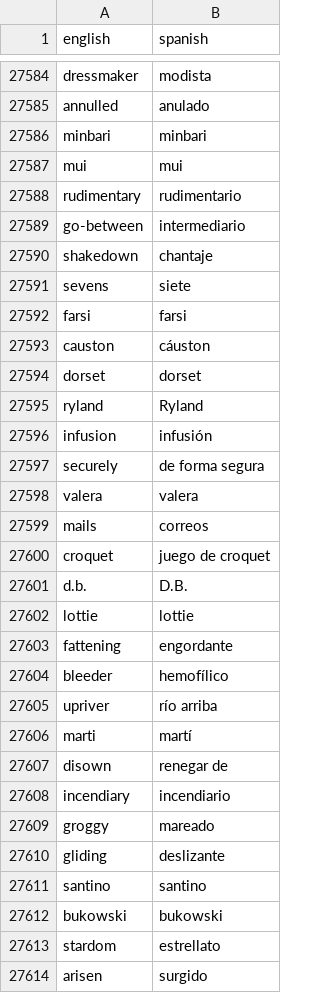
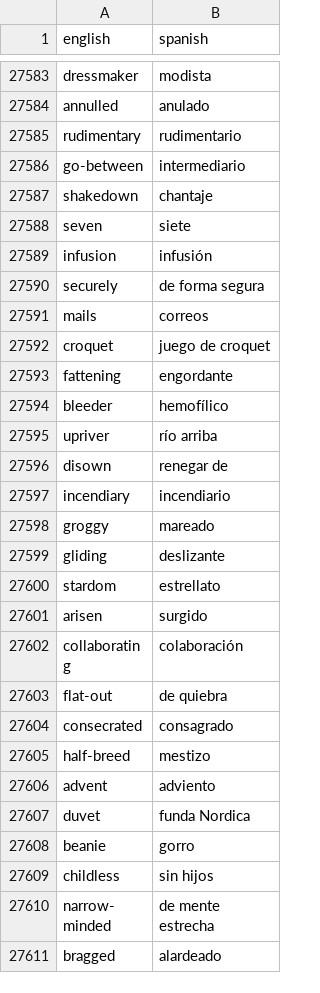
Before and after one commit to Veregorn/python-flashcard-app, a CSV file: data/en_es_words.csv, drawn as a sheet; only a part is shown, gaps mark what is left out; the shorter side is filled out with more unchanged rows; the diff covers the shown part only.

```diff
--- a/data/en_es_words.csv
+++ b/data/en_es_words.csv
@@ -27585,4 +27584,2 @@ dressmaker,modista
 annulled,anulado
-minbari,minbari
-mui,mui
 rudimentary,rudimentario
@@ -27590,14 +27587,7 @@ go-between,intermediario
 shakedown,chantaje
-sevens,siete
-farsi,farsi
-causton,cáuston
-dorset,dorset
-ryland,Ryland
+seven,siete
 infusion,infusión
 securely,de forma segura
-valera,valera
 mails,correos
 croquet,juego de croquet
-d.b.,D.B.
-lottie,lottie
 fattening,engordante
@@ -27605,3 +27595,2 @@ bleeder,hemofílico
 upriver,río arriba
-marti,martí
 disown,renegar de
@@ -27610,4 +27599,2 @@ groggy,mareado
 gliding,deslizante
-santino,santino
-bukowski,bukowski
 stardom,estrellato
```
Also changed, not shown: 29 removed rows and 1 edited cell elsewhere in this file, 1 other file.
